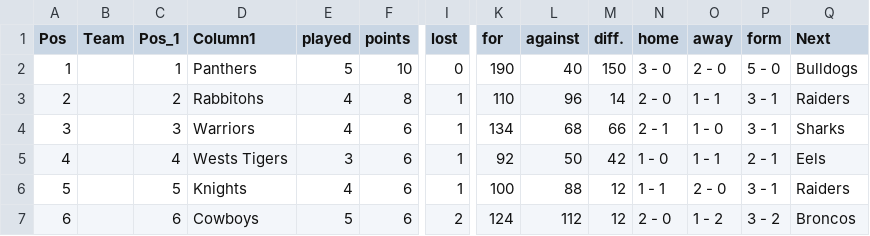
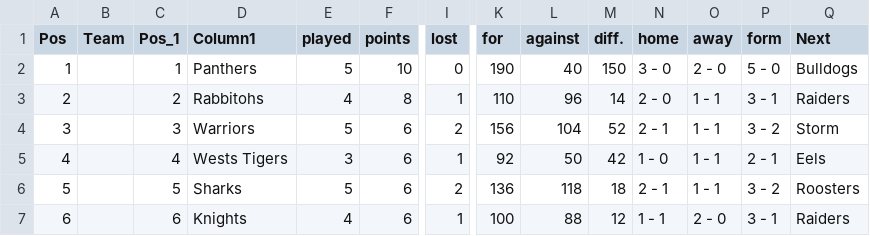
Before and after one commit to Big-Davo/2026-footy-picks, a CSV file: nrl-ladder.csv, drawn as a sheet; only a part is shown, gaps mark what is left out; the diff covers the shown part only; the diff names each change by its address in the sheet, - before the commit and + after, or states it on an @@ line.

Commit message:
Update nrl-ladder.csv

```diff
--- a/nrl-ladder.csv
+++ b/nrl-ladder.csv
-E4 (played): 4
+E4 (played): 5
-I4 (lost): 1
+I4 (lost): 2
-K4 (for): 134
+K4 (for): 156
-L4 (against): 68
+L4 (against): 104
-M4 (diff.): 66
+M4 (diff.): 52
-O4 (away): 1 - 0
+O4 (away): 1 - 1
-P4 (form): 3 - 1
+P4 (form): 3 - 2
-Q4 (Next): Sharks
+Q4 (Next): Storm
-D6 (Column1): Knights
+D6 (Column1): Sharks
-E6 (played): 4
+E6 (played): 5
-I6 (lost): 1
+I6 (lost): 2
-K6 (for): 100
+K6 (for): 136
-L6 (against): 88
+L6 (against): 118
-M6 (diff.): 12
+M6 (diff.): 18
-N6 (home): 1 - 1
+N6 (home): 2 - 1
-O6 (away): 2 - 0
+O6 (away): 1 - 1
-P6 (form): 3 - 1
+P6 (form): 3 - 2
-Q6 (Next): Raiders
+Q6 (Next): Roosters
-D7 (Column1): Cowboys
+D7 (Column1): Knights
-E7 (played): 5
+E7 (played): 4
-I7 (lost): 2
+I7 (lost): 1
-K7 (for): 124
+K7 (for): 100
-L7 (against): 112
+L7 (against): 88
-N7 (home): 2 - 0
+N7 (home): 1 - 1
-O7 (away): 1 - 2
+O7 (away): 2 - 0
-P7 (form): 3 - 2
+P7 (form): 3 - 1
-Q7 (Next): Broncos
+Q7 (Next): Raiders
```
Also changed, not shown: 42 edited cells elsewhere in this file.
